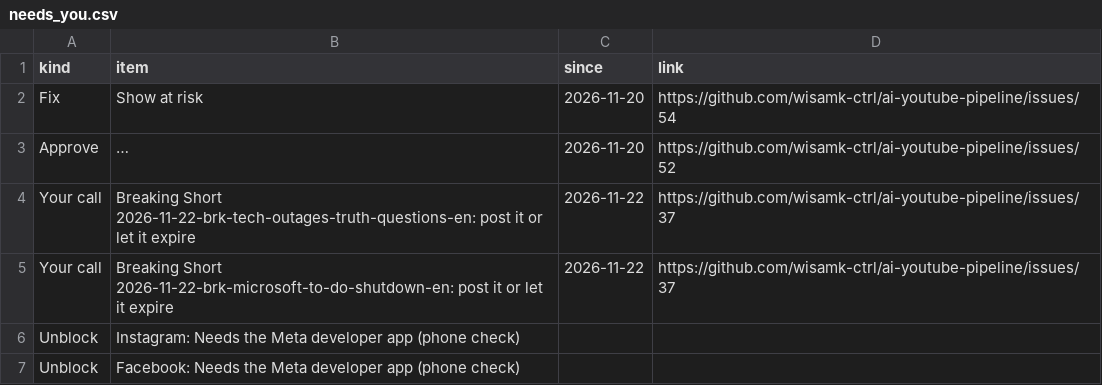
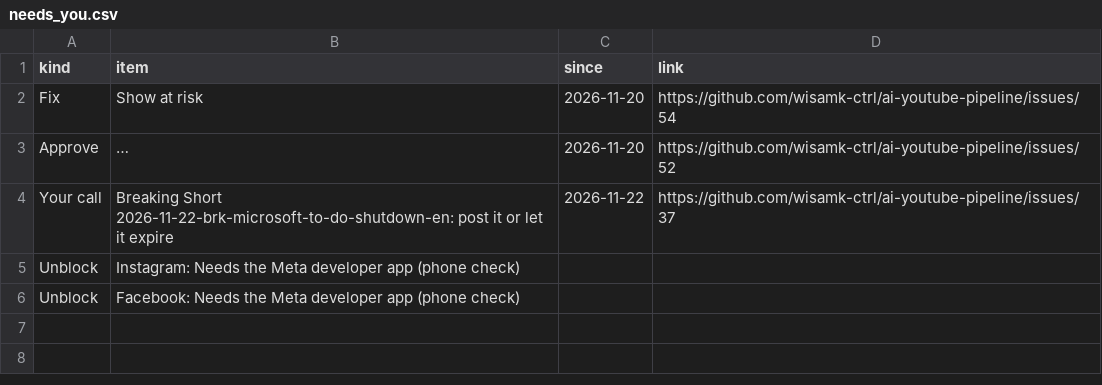
Before and after one commit to wisamk-ctrl/ai-youtube-pipeline, a CSV file: data/dashboard/needs_you.csv, drawn as a sheet; long unchanged cells end in …; the diff names each change by its address in the sheet, - before the commit and + after, or states it on an @@ line.

```diff
--- a/data/dashboard/needs_you.csv
+++ b/data/dashboard/needs_you.csv
-row 4: Your call | Breaking Short 2026-11-22-brk-tech-outages-truth-questions-en: post it or let it expire | 2026-11-22 | https://github.com/wisamk-ctrl/ai-youtube-pipeline/issues/37
```
Also changed, not shown: data/dashboard/pipeline.csv, data/dashboard/youtube_videos.csv.
